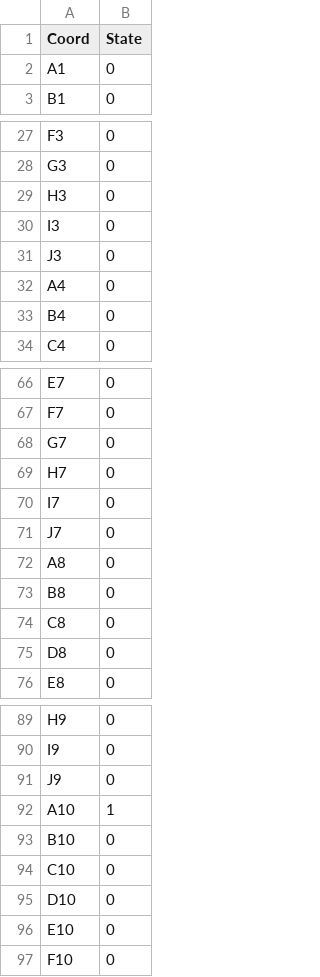
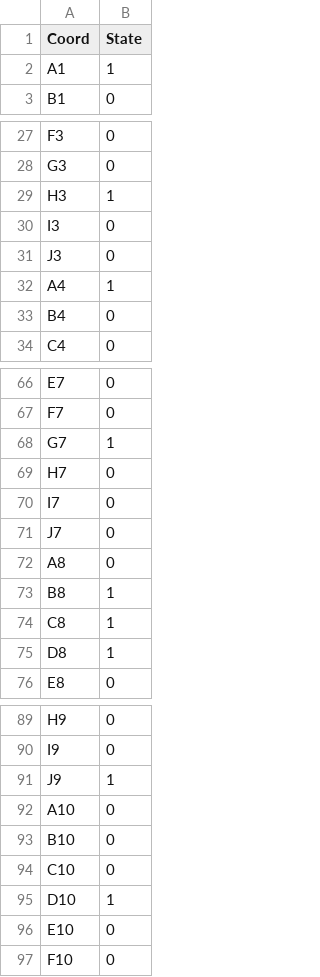
Before and after one commit to DylanQuiroga/Battleship-TALF, a CSV file: tablero.csv, drawn as a sheet; only a part is shown, gaps mark what is left out; the diff covers the shown part only.

```diff
--- a/tablero.csv
+++ b/tablero.csv
@@ -1,3 +1,3 @@
 Coord,State
-A1,0
+A1,1
 B1,0
@@ -28,6 +28,6 @@ F3,0
 G3,0
-H3,0
+H3,1
 I3,0
 J3,0
-A4,0
+A4,1
 B4,0
@@ -67,3 +67,3 @@ E7,0
 F7,0
-G7,0
+G7,1
 H7,0
@@ -72,5 +72,5 @@ J7,0
 A8,0
-B8,0
-C8,0
-D8,0
+B8,1
+C8,1
+D8,1
 E8,0
@@ -90,7 +90,7 @@ H9,0
 I9,0
-J9,0
-A10,1
+J9,1
+A10,0
 B10,0
 C10,0
-D10,0
+D10,1
 E10,0
```
Also changed, not shown: 7 edited cells elsewhere in this file, 1 other file.
